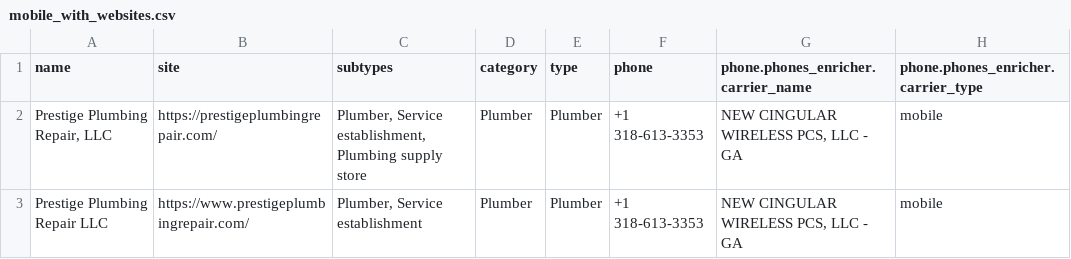
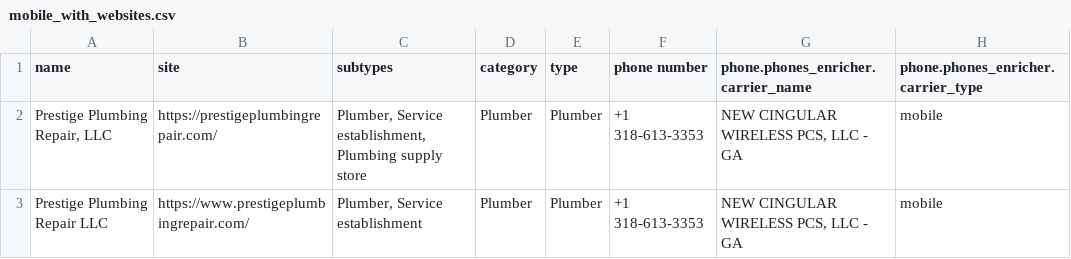
Before and after one commit to atlasg23/atlaswebsites, a CSV file: data/mobile_with_websites.csv, drawn as a sheet; only a part is shown; the diff names each change by its address in the sheet, - before the commit and + after, or states it on an @@ line.

```diff
--- a/data/mobile_with_websites.csv
+++ b/data/mobile_with_websites.csv
-F1: phone
+F1: phone number
```
Also changed, not shown: data/mobile_without_websites.csv.
